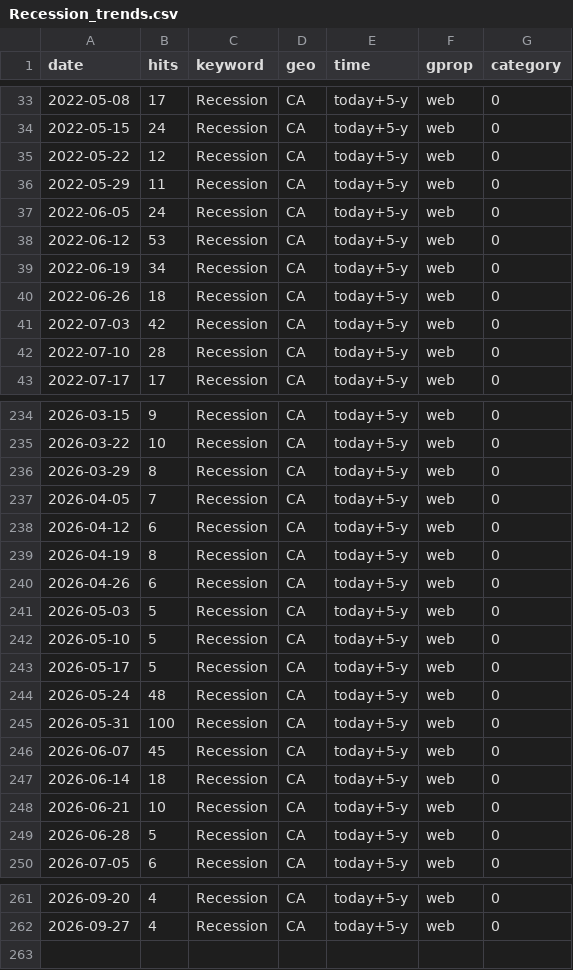
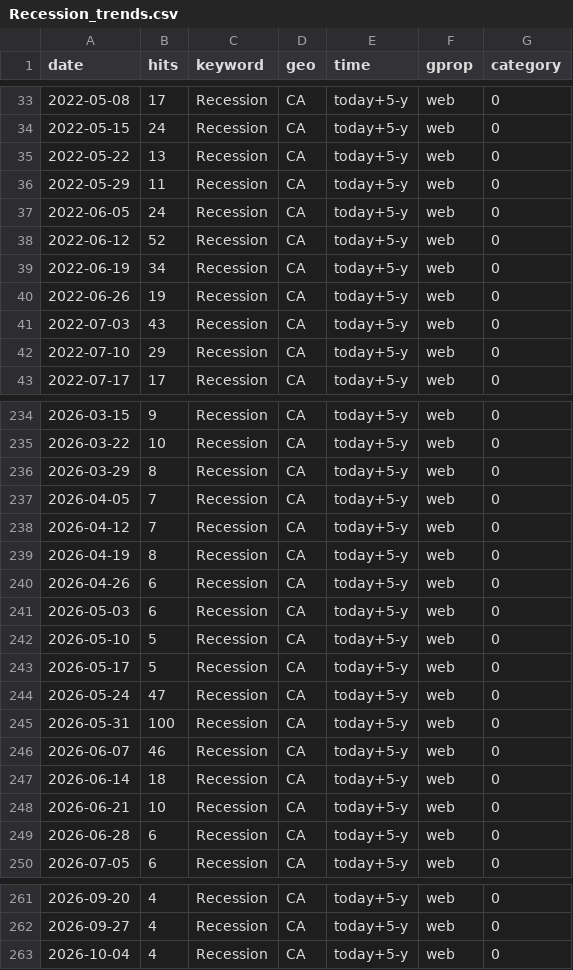
Before and after one commit to nadoune/automate_Rscript, a CSV file: data/Recession_trends.csv, drawn as a sheet; only a part is shown, gaps mark what is left out; the diff covers the shown part only.

```diff
--- a/data/Recession_trends.csv
+++ b/data/Recession_trends.csv
@@ -34,10 +34,10 @@
 2022-05-15,24,"Recession","CA","today+5-y","web",0
-2022-05-22,12,"Recession","CA","today+5-y","web",0
+2022-05-22,13,"Recession","CA","today+5-y","web",0
 2022-05-29,11,"Recession","CA","today+5-y","web",0
 2022-06-05,24,"Recession","CA","today+5-y","web",0
-2022-06-12,53,"Recession","CA","today+5-y","web",0
+2022-06-12,52,"Recession","CA","today+5-y","web",0
 2022-06-19,34,"Recession","CA","today+5-y","web",0
-2022-06-26,18,"Recession","CA","today+5-y","web",0
-2022-07-03,42,"Recession","CA","today+5-y","web",0
-2022-07-10,28,"Recession","CA","today+5-y","web",0
+2022-06-26,19,"Recession","CA","today+5-y","web",0
+2022-07-03,43,"Recession","CA","today+5-y","web",0
+2022-07-10,29,"Recession","CA","today+5-y","web",0
 2022-07-17,17,"Recession","CA","today+5-y","web",0
@@ -237,14 +237,14 @@
 2026-04-05,7,"Recession","CA","today+5-y","web",0
-2026-04-12,6,"Recession","CA","today+5-y","web",0
+2026-04-12,7,"Recession","CA","today+5-y","web",0
 2026-04-19,8,"Recession","CA","today+5-y","web",0
 2026-04-26,6,"Recession","CA","today+5-y","web",0
-2026-05-03,5,"Recession","CA","today+5-y","web",0
+2026-05-03,6,"Recession","CA","today+5-y","web",0
 2026-05-10,5,"Recession","CA","today+5-y","web",0
 2026-05-17,5,"Recession","CA","today+5-y","web",0
-2026-05-24,48,"Recession","CA","today+5-y","web",0
+2026-05-24,47,"Recession","CA","today+5-y","web",0
 2026-05-31,100,"Recession","CA","today+5-y","web",0
-2026-06-07,45,"Recession","CA","today+5-y","web",0
+2026-06-07,46,"Recession","CA","today+5-y","web",0
 2026-06-14,18,"Recession","CA","today+5-y","web",0
 2026-06-21,10,"Recession","CA","today+5-y","web",0
-2026-06-28,5,"Recession","CA","today+5-y","web",0
+2026-06-28,6,"Recession","CA","today+5-y","web",0
 2026-07-05,6,"Recession","CA","today+5-y","web",0
@@ -262 +262,2 @@
 2026-09-27,4,"Recession","CA","today+5-y","web",0
+2026-10-04,4,"Recession","CA","today+5-y","web",0
```
Also changed, not shown: 26 edited cells elsewhere in this file, data/Inflation_trends.csv, data/SupplyChain_trends.csv.
